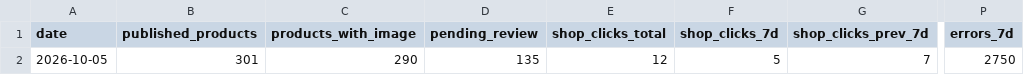
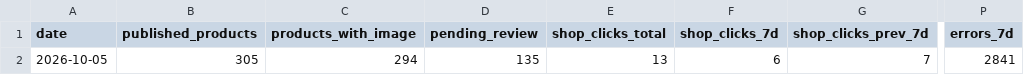
Before and after one commit to kiy-art/ddd, a CSV file: docs/knowledge/kpi_ledger.csv, drawn as a sheet; only a part is shown, gaps mark what is left out; the diff names each change by its address in the sheet, - before the commit and + after, or states it on an @@ line.

```diff
--- a/docs/knowledge/kpi_ledger.csv
+++ b/docs/knowledge/kpi_ledger.csv
-B2 (published_products): 301
+B2 (published_products): 305
-C2 (products_with_image): 290
+C2 (products_with_image): 294
-E2 (shop_clicks_total): 12
+E2 (shop_clicks_total): 13
-F2 (shop_clicks_7d): 5
+F2 (shop_clicks_7d): 6
-P2 (errors_7d): 2750
+P2 (errors_7d): 2841
```
Also changed, not shown: 3 other files.
